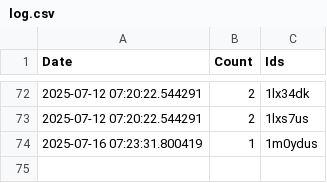
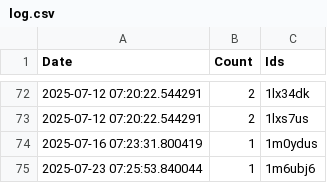
Before and after one commit to brianrocknj/race-reports, a CSV file: log.csv, drawn as a sheet; only a part is shown, gaps mark what is left out; the diff names each change by its address in the sheet, - before the commit and + after, or states it on an @@ line.

```diff
--- a/log.csv
+++ b/log.csv
+row 75: 2025-07-23 07:25:53.840044 | 1 | 1m6ubj6
```
